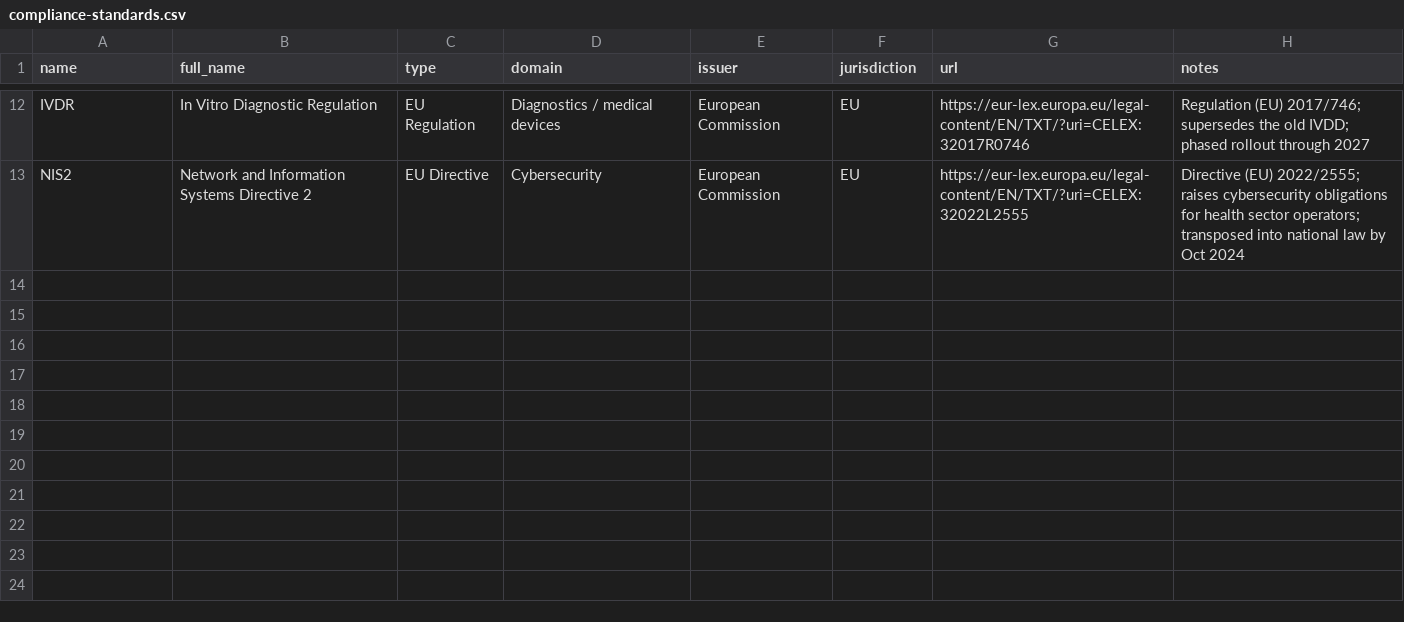
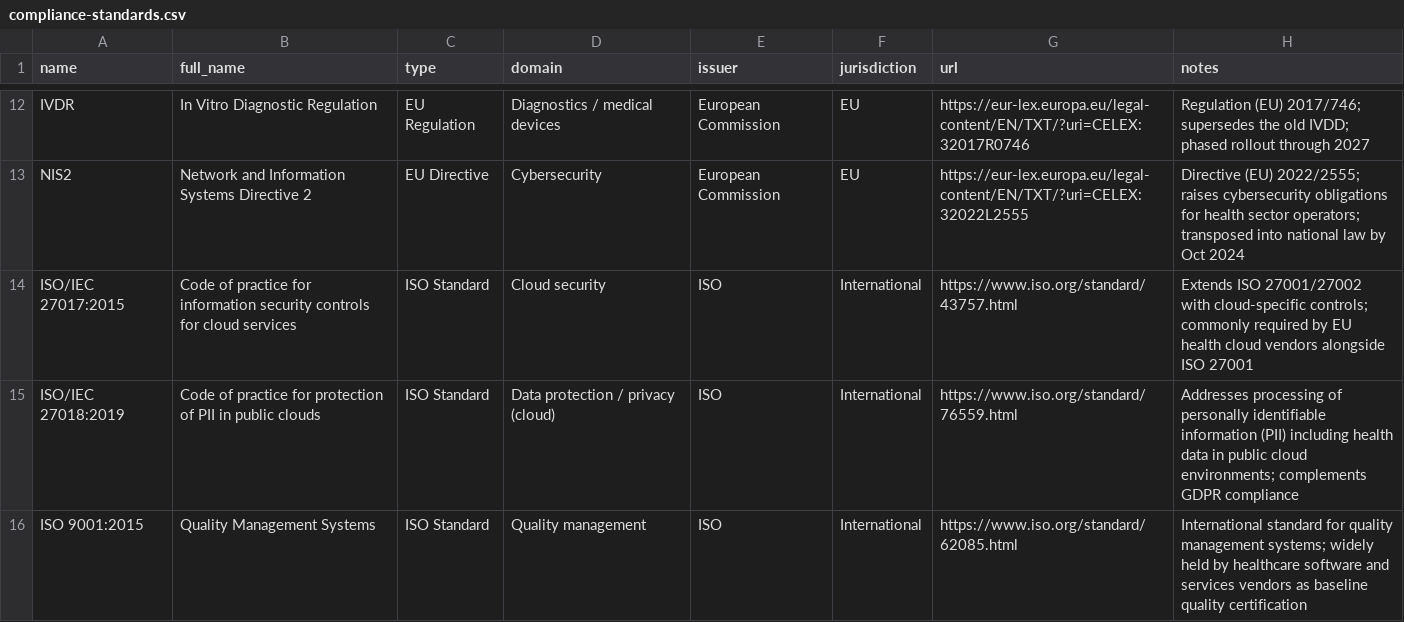
Before and after one commit to FORSE-H/MACH, a CSV file: data/compliance-standards.csv, drawn as a sheet; only a part is shown, gaps mark what is left out.

Commit message:
chore: add ISO 27017, 27018, 9001 to compliance-standards.csv

```diff
--- a/data/compliance-standards.csv
+++ b/data/compliance-standards.csv
@@ -13 +13,4 @@ IVDR,In Vitro Diagnostic Regulation,EU Regulation,Diagnostics / medical devices,
 NIS2,Network and Information Systems Directive 2,EU Directive,Cybersecurity,European Commission,EU,https://eur-lex.europa.eu/legal-content/EN/TXT/?uri=CELEX:32022L2555,Directive (EU) 2022/2555; raises cybersecurity obligations for health sector operators; transposed into national law by Oct 2024
+ISO/IEC 27017:2015,Code of practice for information security controls for cloud services,ISO Standard,Cloud security,ISO,International,https://www.iso.org/standard/43757.html,Extends ISO 27001/27002 with cloud-specific controls; commonly required by EU health cloud vendors alongside ISO 27001
+ISO/IEC 27018:2019,Code of practice for protection of PII in public clouds,ISO Standard,Data protection / privacy (cloud),ISO,International,https://www.iso.org/standard/76559.html,Addresses processing of personally identifiable information (PII) including health data in public cloud environments; complements GDPR compliance
+ISO 9001:2015,Quality Management Systems,ISO Standard,Quality management,ISO,International,https://www.iso.org/standard/62085.html,International standard for quality management systems; widely held by healthcare software and services vendors as baseline quality certification
```
